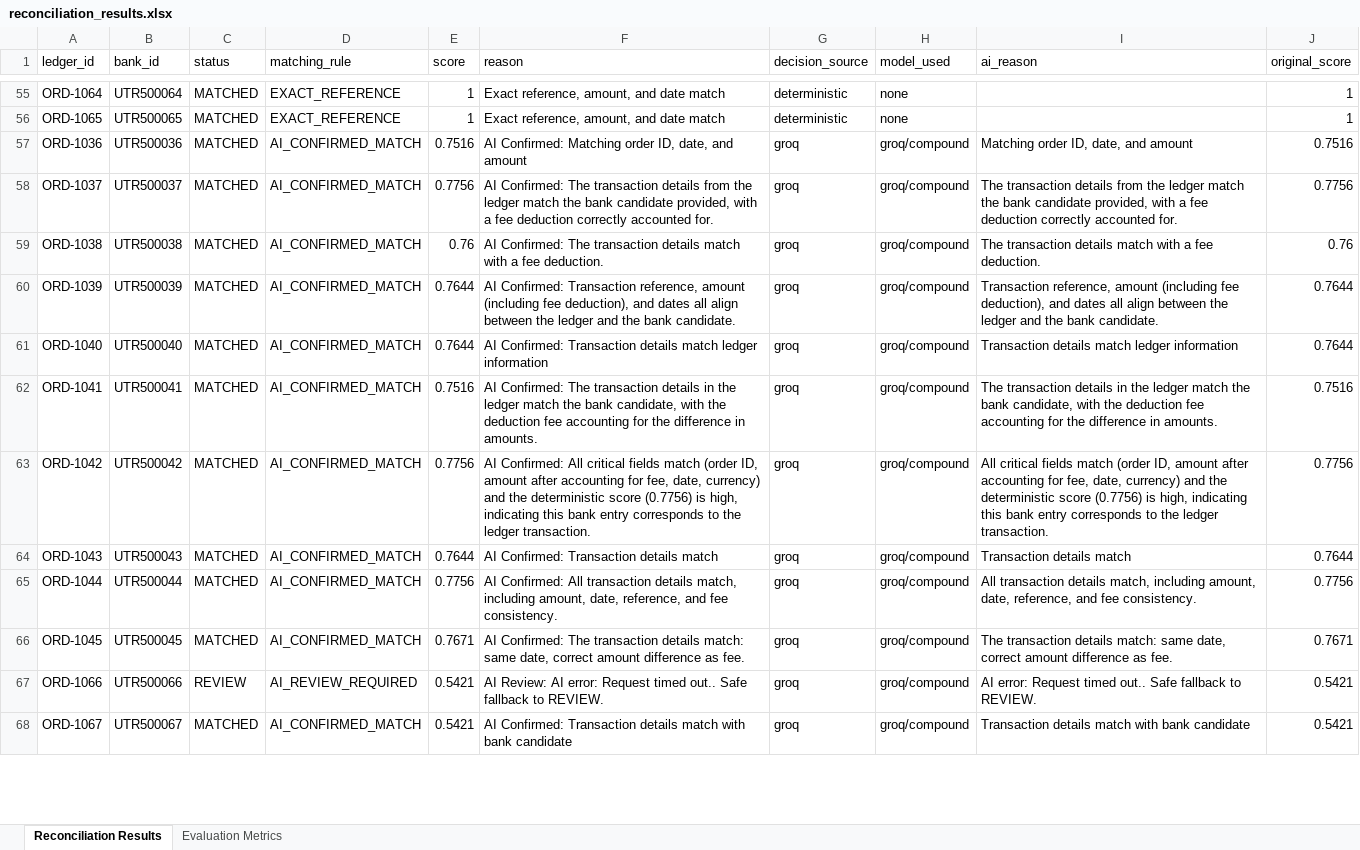
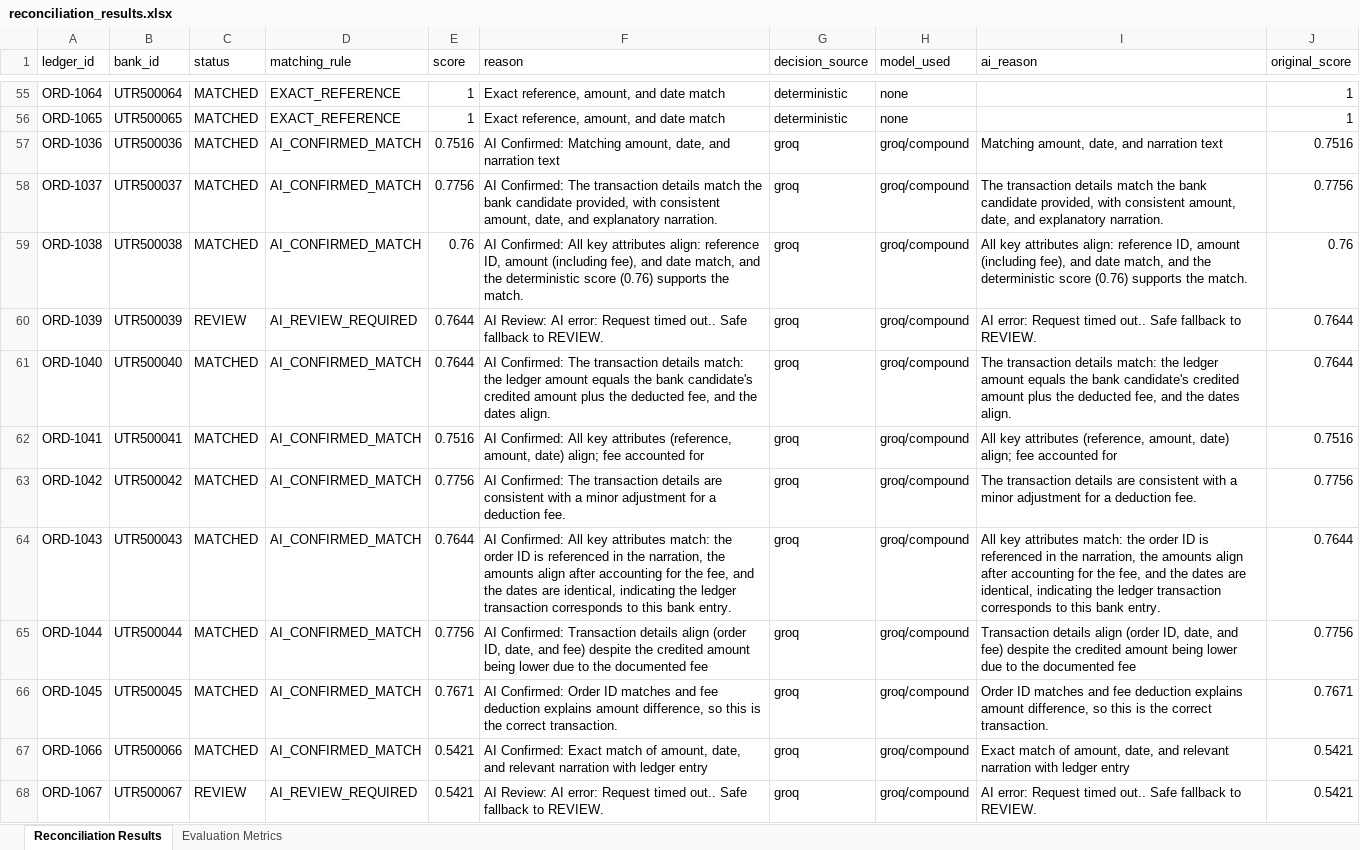
Before and after one commit to SHUBHANSHU602/LedgerLens, an Excel workbook: data/reconciliation_results.xlsx, sheet Reconciliation Results, drawn as a sheet; only a part is shown, gaps mark what is left out; values as stored, in another font and other column widths than the file's, no borders; the diff covers the shown part only; the diff names each change by its address in the sheet, - before the commit and + after, or states it on an @@ line.

```diff
--- a/data/reconciliation_results.xlsx (sheet Reconciliation Results)
+++ b/data/reconciliation_results.xlsx (sheet Reconciliation Results)
-F57 (reason): …Confirmed: Matching order ID, date, and amount
+F57 (reason): …Confirmed: Matching amount, date, and narration text
-I57 (ai_reason): Matching order ID, date, and amount
+I57 (ai_reason): Matching amount, date, and narration text
-F58 (reason): …transaction details from the ledger match the bank candidate provided, with a fee deduction correctly accounted for.
+F58 (reason): …transaction details match the bank candidate provided, with consistent amount, date, and explanatory narration.
-I58 (ai_reason): …transaction details from the ledger match the bank candidate provided, with a fee deduction correctly accounted for.
+I58 (ai_reason): …transaction details match the bank candidate provided, with consistent amount, date, and explanatory narration.
-F59 (reason): AI Confirmed: The transaction details match with a fee deduction.
+F59 (reason): AI Confirmed: All key attributes align: reference ID, amount (including fee), and date match, and the deterministic score (0.76) supports the match.
-I59 (ai_reason): The transaction details match with a fee deduction.
+I59 (ai_reason): All key attributes align: reference ID, amount (including fee), and date match, and the deterministic score (0.76) supports the match.
-C60 (status): MATCHED
+C60 (status): REVIEW
-D60 (matching_rule): AI_CONFIRMED_MATCH
+D60 (matching_rule): AI_REVIEW_REQUIRED
-F60 (reason): AI Confirmed: Transaction reference, amount (including fee deduction), and dates all align between the ledger and the bank candidate.
+F60 (reason): AI Review: AI error: Request timed out.. Safe fallback to REVIEW.
-I60 (ai_reason): Transaction reference, amount (including fee deduction), and dates all align between the ledger and the bank candidate.
+I60 (ai_reason): AI error: Request timed out.. Safe fallback to REVIEW.
-F61 (reason): AI Confirmed: Transaction details match ledger information
+F61 (reason): AI Confirmed: The transaction details match: the ledger amount equals the bank candidate's credited amount plus the deducted fee, and the dates align.
-I61 (ai_reason): Transaction details match ledger information
+I61 (ai_reason): The transaction details match: the ledger amount equals the bank candidate's credited amount plus the deducted fee, and the dates align.
-F62 (reason): AI Confirmed: The transaction details in the ledger match the bank candidate, with the deduction fee accounting for the difference in amounts.
+F62 (reason): AI Confirmed: All key attributes (reference, amount, date) align; fee accounted for
-I62 (ai_reason): The transaction details in the ledger match the bank candidate, with the deduction fee accounting for the difference in amounts.
+I62 (ai_reason): All key attributes (reference, amount, date) align; fee accounted for
-F63 (reason): AI Confirmed: All critical fields match (order ID, amount after accounting for fee, date, currency) and the deterministic score (0.7756) is high, indicating this bank entry corresponds to the ledger transaction.
+F63 (reason): AI Confirmed: The transaction details are consistent with a minor adjustment for a deduction fee.
-I63 (ai_reason): All critical fields match (order ID, amount after accounting for fee, date, currency) and the deterministic score (0.7756) is high, indicating this bank entry corresponds to the ledger transaction.
+I63 (ai_reason): The transaction details are consistent with a minor adjustment for a deduction fee.
-F64 (reason): AI Confirmed: Transaction details match
+F64 (reason): AI Confirmed: All key attributes match: the order ID is referenced in the narration, the amounts align after accounting for the fee, and the dates are identical, indicating the ledger transaction corresponds to this bank entry.
-I64 (ai_reason): Transaction details match
+I64 (ai_reason): All key attributes match: the order ID is referenced in the narration, the amounts align after accounting for the fee, and the dates are identical, indicating the ledger transaction corresponds to this bank entry.
-F65 (reason): AI Confirmed: All transaction details match, including amount, date, reference, and fee consistency.
+F65 (reason): AI Confirmed: Transaction details align (order ID, date, and fee) despite the credited amount being lower due to the documented fee
-I65 (ai_reason): All transaction details match, including amount, date, reference, and fee consistency.
+I65 (ai_reason): Transaction details align (order ID, date, and fee) despite the credited amount being lower due to the documented fee
-F66 (reason): AI Confirmed: The transaction details match: same date, correct amount difference as fee.
+F66 (reason): AI Confirmed: Order ID matches and fee deduction explains amount difference, so this is the correct transaction.
-I66 (ai_reason): The transaction details match: same date, correct amount difference as fee.
+I66 (ai_reason): Order ID matches and fee deduction explains amount difference, so this is the correct transaction.
-C67 (status): REVIEW
+C67 (status): MATCHED
-D67 (matching_rule): AI_REVIEW_REQUIRED
+D67 (matching_rule): AI_CONFIRMED_MATCH
-F67 (reason): AI Review: AI error: Request timed out.. Safe fallback to REVIEW.
+F67 (reason): AI Confirmed: Exact match of amount, date, and relevant narration with ledger entry
-I67 (ai_reason): AI error: Request timed out.. Safe fallback to REVIEW.
+I67 (ai_reason): Exact match of amount, date, and relevant narration with ledger entry
-C68 (status): MATCHED
+C68 (status): REVIEW
-D68 (matching_rule): AI_CONFIRMED_MATCH
+D68 (matching_rule): AI_REVIEW_REQUIRED
-F68 (reason): AI Confirmed: Transaction details match with bank candidate
+F68 (reason): AI Review: AI error: Request timed out.. Safe fallback to REVIEW.
-I68 (ai_reason): Transaction details match with bank candidate
+I68 (ai_reason): AI error: Request timed out.. Safe fallback to REVIEW.
```
Also changed, not shown: 3 removed rows and 38 edited cells elsewhere in this sheet, sheet Evaluation Metrics, 10 other files.
